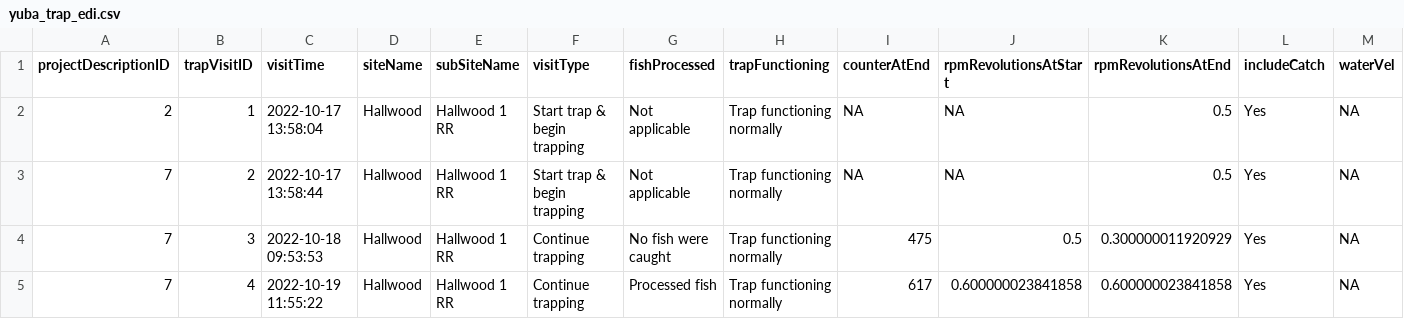
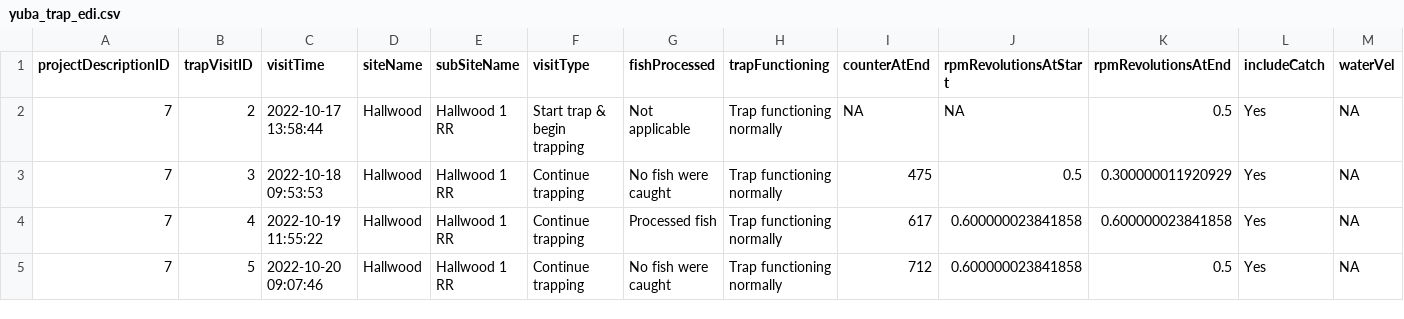
Before and after one commit to SRJPE/jpe-yuba-edi, a CSV file: data/yuba_trap_edi.csv, drawn as a sheet; only a part is shown; the shorter side is filled out with more unchanged rows; rows hold the shown columns only; the diff names each change by its address in the sheet, - before the commit and + after, or states it on an @@ line.

```diff
--- a/data/yuba_trap_edi.csv
+++ b/data/yuba_trap_edi.csv
-row 2: 2 | 1 | 2022-10-17 13:58:04 | Hallwood | Hallwood 1 RR | Start trap & begin trapping | Not applicable | Trap functioning normally | NA | NA | 0.5 | Yes | NA
```
Also changed, not shown: 1 other file.
